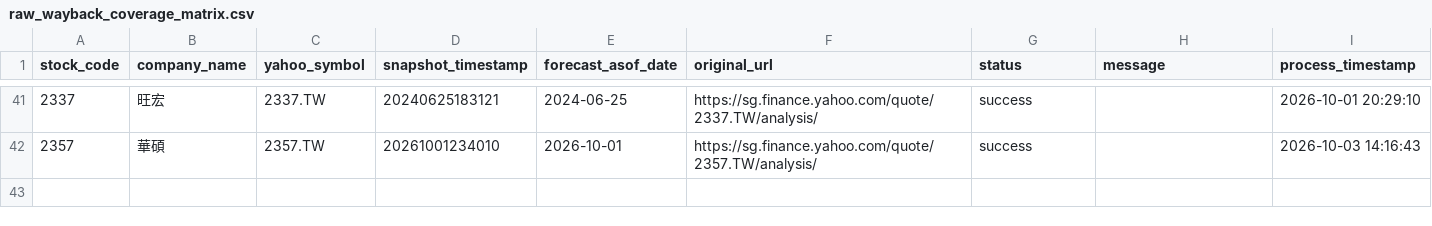
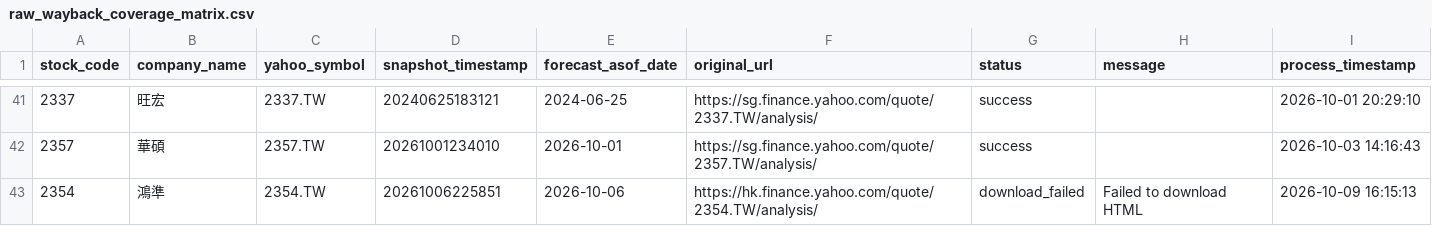
Before and after one commit to wenchiehlee/Yahoo.Finance, a CSV file: data/reports/raw_wayback_coverage_matrix.csv, drawn as a sheet; only a part is shown, gaps mark what is left out.

```diff
--- a/data/reports/raw_wayback_coverage_matrix.csv
+++ b/data/reports/raw_wayback_coverage_matrix.csv
@@ -42 +42,2 @@
 2357,華碩,2357.TW,20261001234010,2026-10-01,https://sg.finance.yahoo.com/quote/2357.TW/analysis/,success,,2026-10-03 14:16:43
+2354,鴻準,2354.TW,20261006225851,2026-10-06,https://hk.finance.yahoo.com/quote/2354.TW/analysis/,download_failed,Failed to download HTML,2026-10-09 16:15:13
```
Also changed, not shown: data/reports/raw_yahoo_finance_consensus_history.csv.
